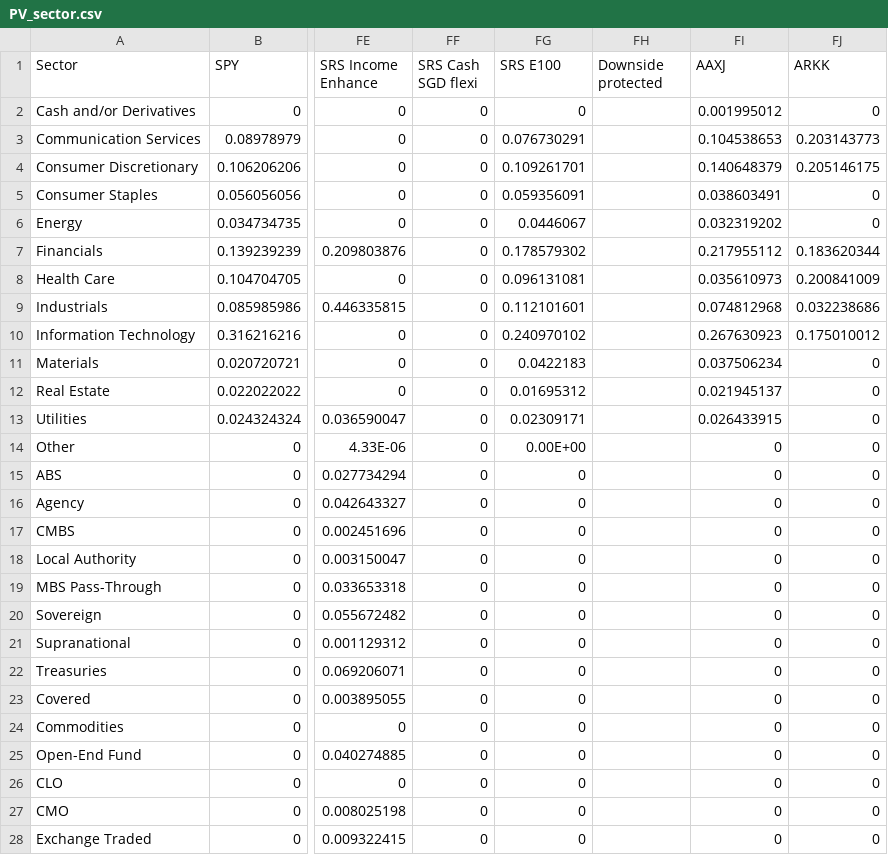
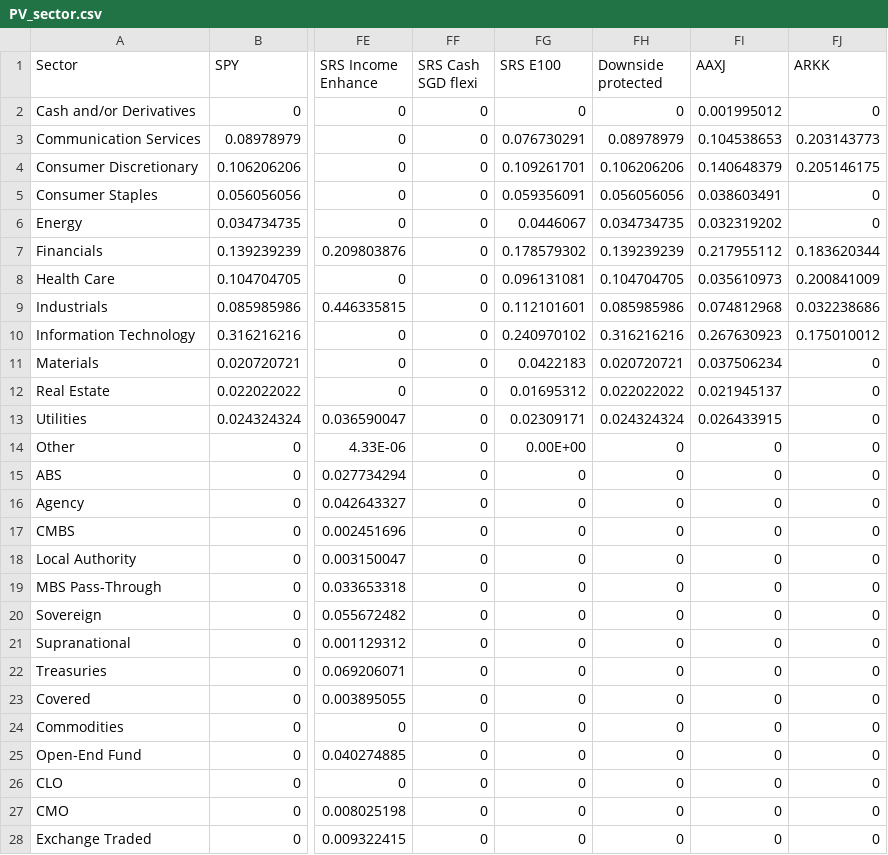
Before and after one commit to weijieleong/Portfolio-Visualizer, a CSV file: Data/PV_sector.csv, drawn as a sheet; only a part is shown, gaps mark what is left out; the diff covers the shown part only; the diff names each change by its address in the sheet, - before the commit and + after, or states it on an @@ line.

```diff
--- a/Data/PV_sector.csv
+++ b/Data/PV_sector.csv
-FH2 (Downside protected): (empty)
+FH2 (Downside protected): 0
-FH3 (Downside protected): (empty)
+FH3 (Downside protected): 0.08978979
-FH4 (Downside protected): (empty)
+FH4 (Downside protected): 0.106206206
-FH5 (Downside protected): (empty)
+FH5 (Downside protected): 0.056056056
-FH6 (Downside protected): (empty)
+FH6 (Downside protected): 0.034734735
-FH7 (Downside protected): (empty)
+FH7 (Downside protected): 0.139239239
-FH8 (Downside protected): (empty)
+FH8 (Downside protected): 0.104704705
-FH9 (Downside protected): (empty)
+FH9 (Downside protected): 0.085985986
-FH10 (Downside protected): (empty)
+FH10 (Downside protected): 0.316216216
-FH11 (Downside protected): (empty)
+FH11 (Downside protected): 0.020720721
-FH12 (Downside protected): (empty)
+FH12 (Downside protected): 0.022022022
-FH13 (Downside protected): (empty)
+FH13 (Downside protected): 0.024324324
-FH14:FH28 (Downside protected): (empty)
+FH14:FH28 (Downside protected): 0
```
Also changed, not shown: 14 edited cells elsewhere in this file, Data/PV_asset_class.csv, Data/PV_sec_list.csv.
